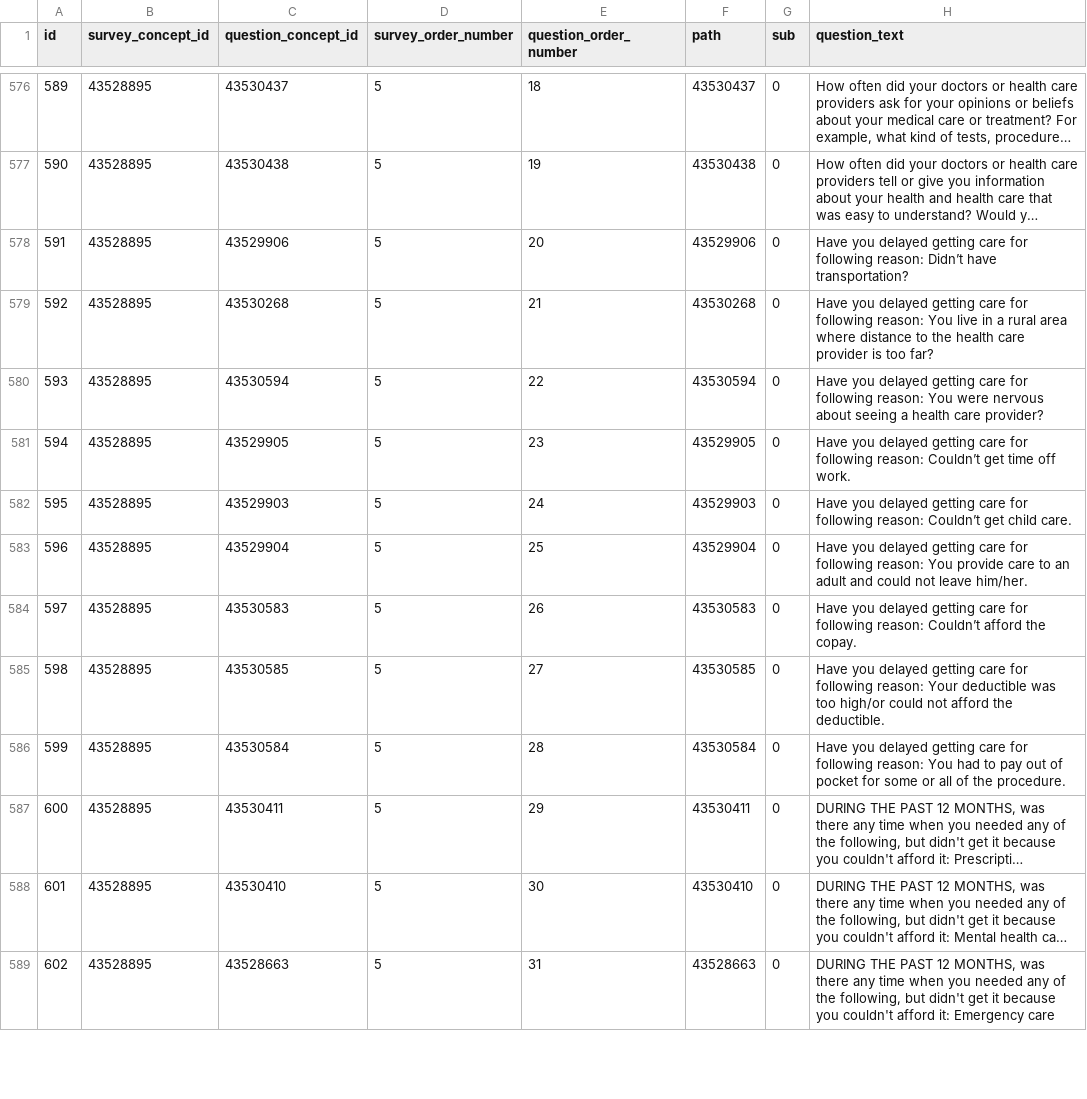
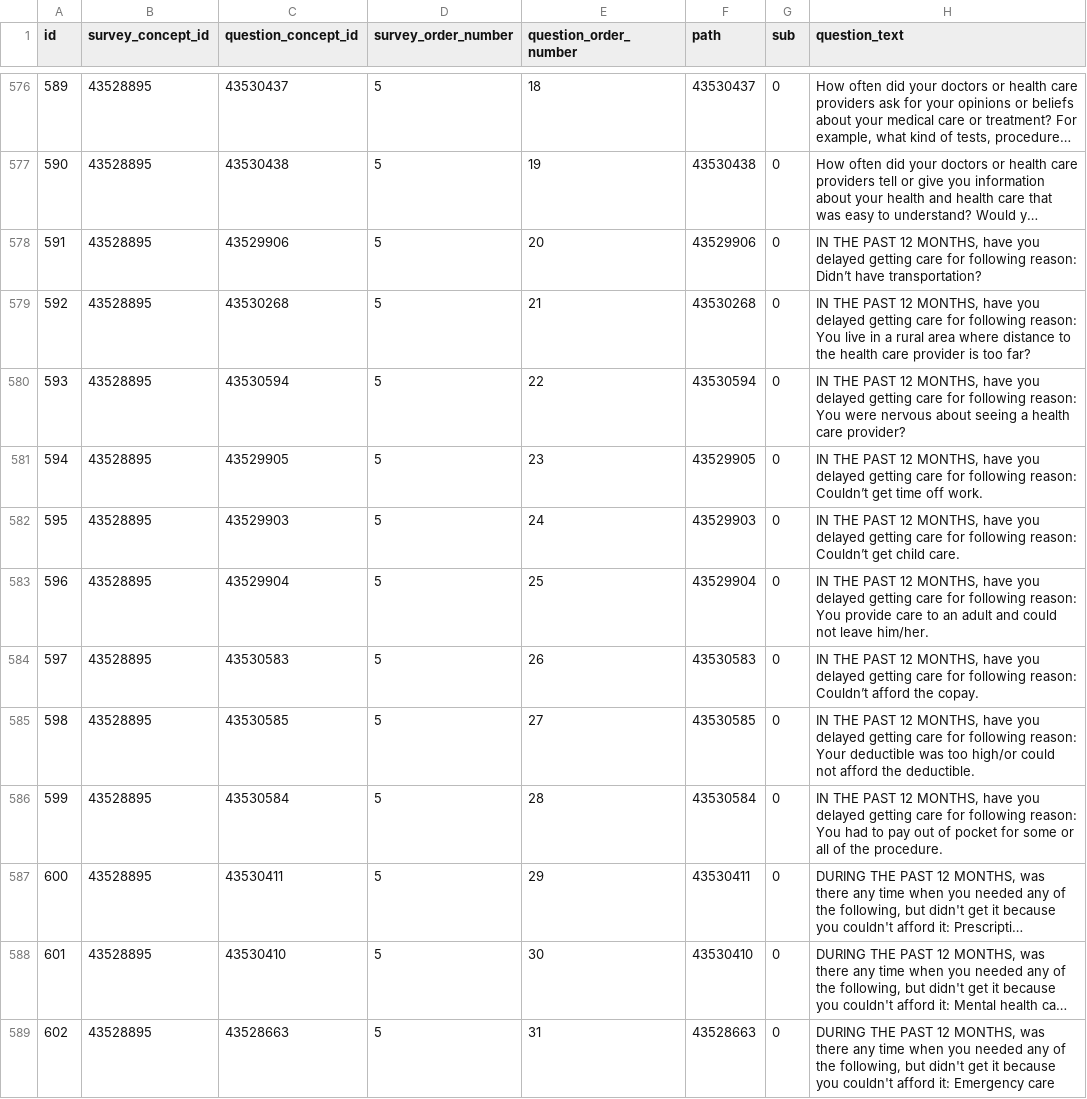
Before and after one commit to all-of-us/data-browser, a CSV file: public-api/db-cdr/generate-cdr/csv/survey_question_map.csv, drawn as a sheet; only a part is shown, gaps mark what is left out; long unchanged cells end in …; the diff names each change by its address in the sheet, - before the commit and + after, or states it on an @@ line.

```diff
--- a/public-api/db-cdr/generate-cdr/csv/survey_question_map.csv
+++ b/public-api/db-cdr/generate-cdr/csv/survey_question_map.csv
-H578 (question_text): Have you delayed…
+H578 (question_text): IN THE PAST 12 MONTHS, have you delayed…
-H579 (question_text): Have you delayed…
+H579 (question_text): IN THE PAST 12 MONTHS, have you delayed…
-H580 (question_text): Have you delayed…
+H580 (question_text): IN THE PAST 12 MONTHS, have you delayed…
-H581 (question_text): Have you delayed…
+H581 (question_text): IN THE PAST 12 MONTHS, have you delayed…
-H582 (question_text): Have you delayed…
+H582 (question_text): IN THE PAST 12 MONTHS, have you delayed…
-H583 (question_text): Have you delayed…
+H583 (question_text): IN THE PAST 12 MONTHS, have you delayed…
-H584 (question_text): Have you delayed…
+H584 (question_text): IN THE PAST 12 MONTHS, have you delayed…
-H585 (question_text): Have you delayed…
+H585 (question_text): IN THE PAST 12 MONTHS, have you delayed…
-H586 (question_text): Have you delayed…
+H586 (question_text): IN THE PAST 12 MONTHS, have you delayed…
```
